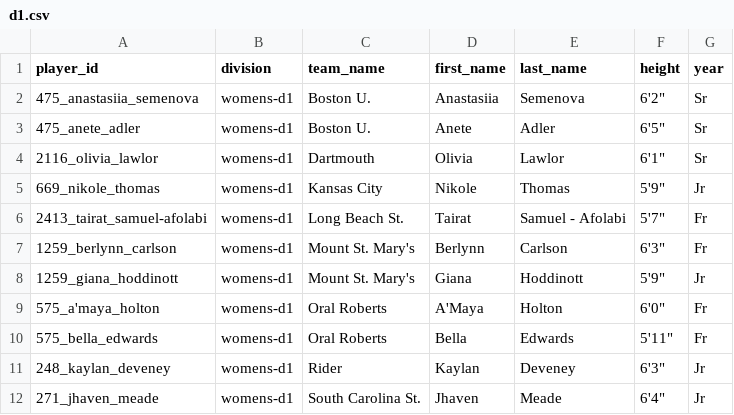
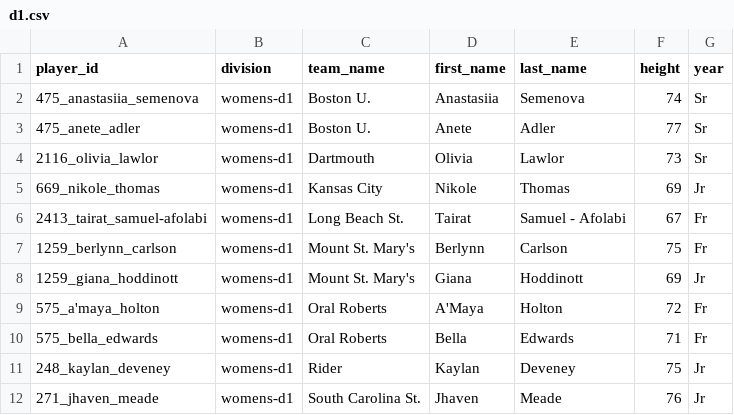
Before and after one commit to slawless423/sideline-stats, a CSV file: rosters/d1.csv, drawn as a sheet.

Commit message:
Update d1.csv

```diff
--- a/rosters/d1.csv
+++ b/rosters/d1.csv
@@ -1,12 +1,12 @@
 player_id,division,team_name,first_name,last_name,height,year
-475_anastasiia_semenova,womens-d1,Boston U.,Anastasiia,Semenova,"6'2""",Sr
-475_anete_adler,womens-d1,Boston U.,Anete,Adler,"6'5""",Sr
-2116_olivia_lawlor,womens-d1,Dartmouth,Olivia,Lawlor,"6'1""",Sr
-669_nikole_thomas,womens-d1,Kansas City,Nikole,Thomas,"5'9""",Jr
-2413_tairat_samuel-afolabi,womens-d1,Long Beach St.,Tairat,Samuel  - Afolabi,"5'7""",Fr
-1259_berlynn_carlson,womens-d1,Mount St. Mary's,Berlynn,Carlson,"6'3""",Fr
-1259_giana_hoddinott,womens-d1,Mount St. Mary's,Giana,Hoddinott,"5'9""",Jr
-575_a'maya_holton,womens-d1,Oral Roberts,A'Maya,Holton,"6'0""",Fr
-575_bella_edwards,womens-d1,Oral Roberts,Bella,Edwards,"5'11""",Fr
-248_kaylan_deveney,womens-d1,Rider,Kaylan,Deveney,"6'3""",Jr
-271_jhaven_meade,womens-d1,South Carolina St.,Jhaven,Meade,"6'4""",Jr
+475_anastasiia_semenova,womens-d1,Boston U.,Anastasiia,Semenova,74,Sr
+475_anete_adler,womens-d1,Boston U.,Anete,Adler,77,Sr
+2116_olivia_lawlor,womens-d1,Dartmouth,Olivia,Lawlor,73,Sr
+669_nikole_thomas,womens-d1,Kansas City,Nikole,Thomas,69,Jr
+2413_tairat_samuel-afolabi,womens-d1,Long Beach St.,Tairat,Samuel  - Afolabi,67,Fr
+1259_berlynn_carlson,womens-d1,Mount St. Mary's,Berlynn,Carlson,75,Fr
+1259_giana_hoddinott,womens-d1,Mount St. Mary's,Giana,Hoddinott,69,Jr
+575_a'maya_holton,womens-d1,Oral Roberts,A'Maya,Holton,72,Fr
+575_bella_edwards,womens-d1,Oral Roberts,Bella,Edwards,71,Fr
+248_kaylan_deveney,womens-d1,Rider,Kaylan,Deveney,75,Jr
+271_jhaven_meade,womens-d1,South Carolina St.,Jhaven,Meade,76,Jr
```
